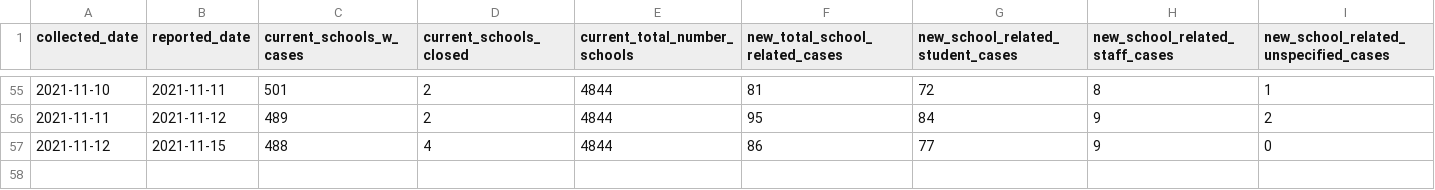
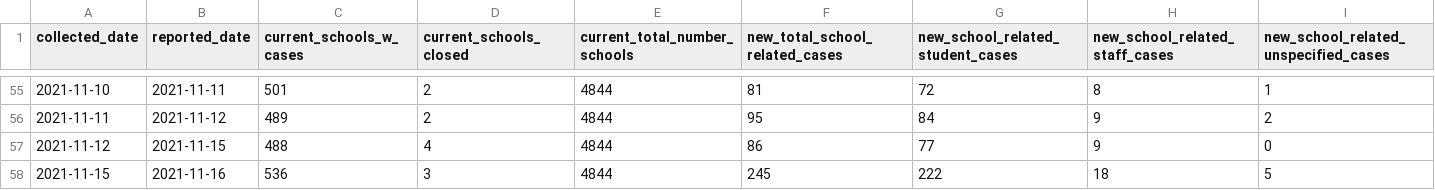
Before and after one commit to dudeandu/data-uploader-machine, a CSV file: schoolcovidsummary2021_2022.csv, drawn as a sheet; only a part is shown, gaps mark what is left out; rows hold the shown columns only; the diff names each change by its address in the sheet, - before the commit and + after, or states it on an @@ line.

Commit message:
update for today's date

```diff
--- a/schoolcovidsummary2021_2022.csv
+++ b/schoolcovidsummary2021_2022.csv
+row 58: 2021-11-15 | 2021-11-16 | 536 | 3 | 4844 | 245 | 222 | 18 | 5
```
Also changed, not shown: 1 other file.
